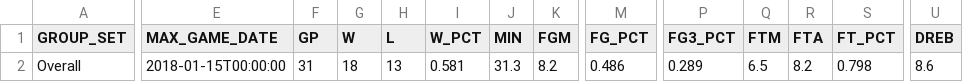
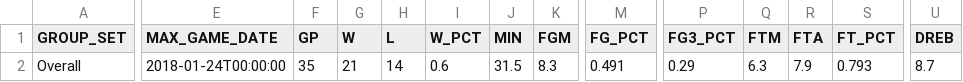
Before and after one commit to sealneaward/uoit-machine-learning, a CSV file: tutorials/scraping/player.csv, drawn as a sheet; only a part is shown, gaps mark what is left out; the diff covers the shown part only; the diff names each change by its address in the sheet, - before the commit and + after, or states it on an @@ line.

Commit message:
Added classification tutorial

```diff
--- a/tutorials/scraping/player.csv
+++ b/tutorials/scraping/player.csv
-E2 (MAX_GAME_DATE): 2018-01-15T00:00:00
+E2 (MAX_GAME_DATE): 2018-01-24T00:00:00
-F2 (GP): 31
+F2 (GP): 35
-G2 (W): 18
+G2 (W): 21
-H2 (L): 13
+H2 (L): 14
-I2 (W_PCT): 0.581
+I2 (W_PCT): 0.6
-J2 (MIN): 31.3
+J2 (MIN): 31.5
-K2 (FGM): 8.2
+K2 (FGM): 8.3
-M2 (FG_PCT): 0.486
+M2 (FG_PCT): 0.491
-P2 (FG3_PCT): 0.289
+P2 (FG3_PCT): 0.29
-Q2 (FTM): 6.5
+Q2 (FTM): 6.3
-R2 (FTA): 8.2
+R2 (FTA): 7.9
-S2 (FT_PCT): 0.798
+S2 (FT_PCT): 0.793
-U2 (DREB): 8.6
+U2 (DREB): 8.7
```
Also changed, not shown: 8 edited cells elsewhere in this file, 4 other files.
